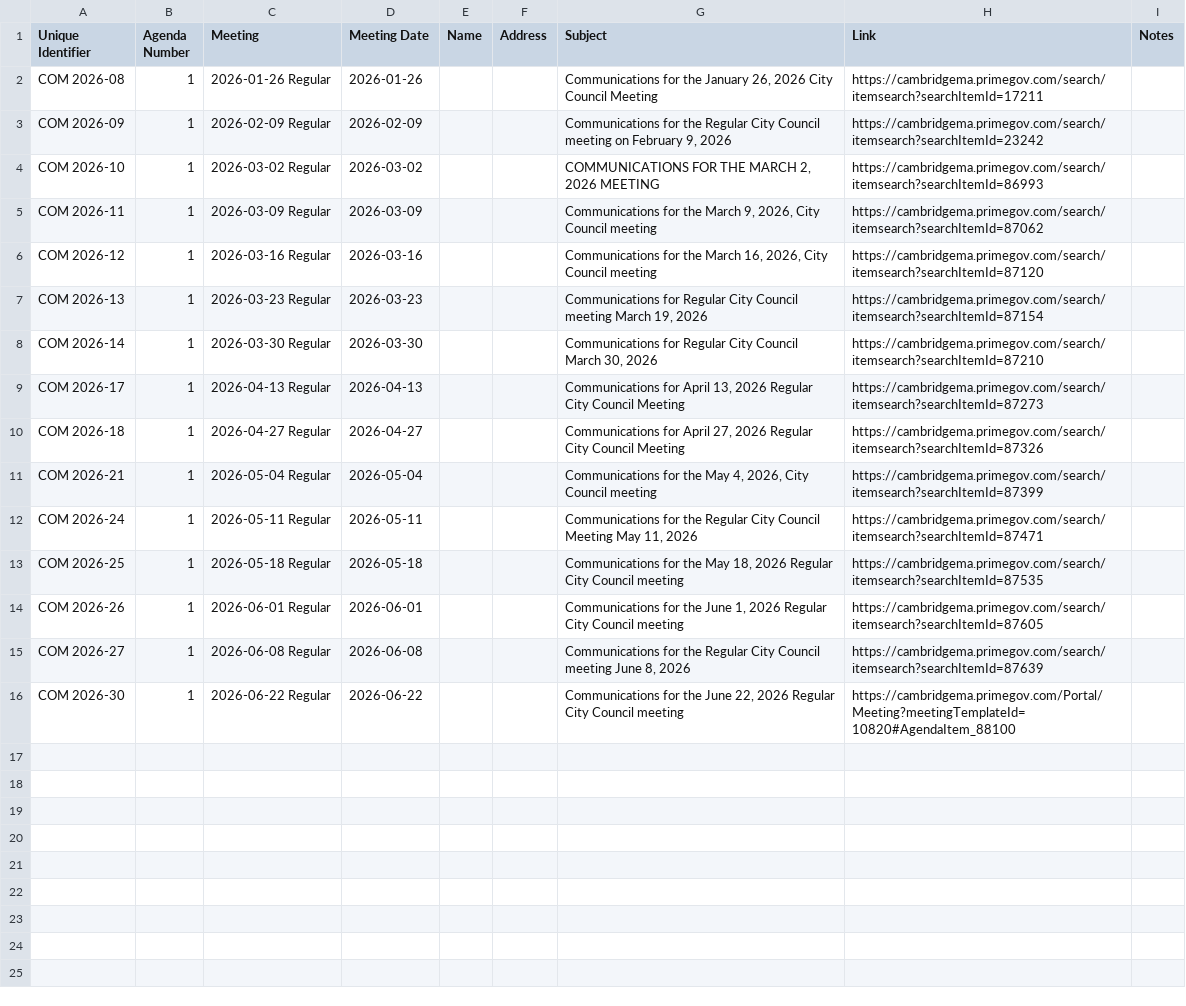
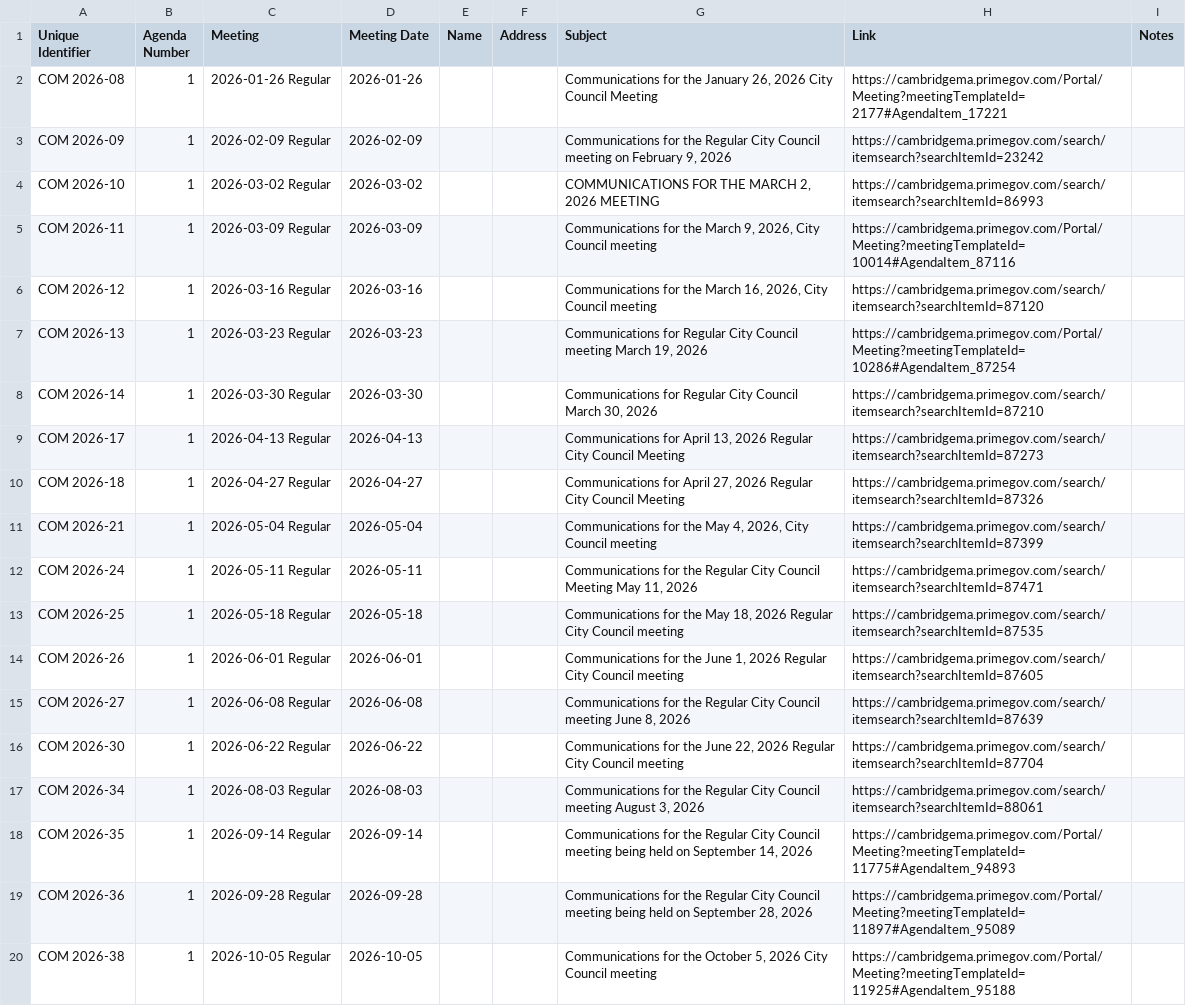
Before and after one commit to cjfman/Cambridge-Review, a CSV file: meeting_data/processed/2026/communications.csv, drawn as a sheet.

```diff
--- a/meeting_data/processed/2026/communications.csv
+++ b/meeting_data/processed/2026/communications.csv
@@ -1,8 +1,8 @@
 Unique Identifier,Agenda Number,Meeting,Meeting Date,Name,Address,Subject,Link,Notes
-COM 2026-08,1,2026-01-26 Regular,2026-01-26,,,"Communications for the January 26, 2026 City Council Meeting",https://cambridgema.primegov.com/search/itemsearch?searchItemId=17211,
+COM 2026-08,1,2026-01-26 Regular,2026-01-26,,,"Communications for the January 26, 2026 City Council Meeting",https://cambridgema.primegov.com/Portal/Meeting?meetingTemplateId=2177#AgendaItem_17221,
 COM 2026-09,1,2026-02-09 Regular,2026-02-09,,,"Communications for the Regular City Council meeting on February 9, 2026",https://cambridgema.primegov.com/search/itemsearch?searchItemId=23242,
 COM 2026-10,1,2026-03-02 Regular,2026-03-02,,,"COMMUNICATIONS FOR THE MARCH 2, 2026 MEETING",https://cambridgema.primegov.com/search/itemsearch?searchItemId=86993,
-COM 2026-11,1,2026-03-09 Regular,2026-03-09,,,"Communications for the March 9, 2026, City Council meeting",https://cambridgema.primegov.com/search/itemsearch?searchItemId=87062,
+COM 2026-11,1,2026-03-09 Regular,2026-03-09,,,"Communications for the March 9, 2026, City Council meeting",https://cambridgema.primegov.com/Portal/Meeting?meetingTemplateId=10014#AgendaItem_87116,
 COM 2026-12,1,2026-03-16 Regular,2026-03-16,,,"Communications for the March 16, 2026, City Council meeting",https://cambridgema.primegov.com/search/itemsearch?searchItemId=87120,
-COM 2026-13,1,2026-03-23 Regular,2026-03-23,,,"Communications for Regular City Council meeting March 19, 2026",https://cambridgema.primegov.com/search/itemsearch?searchItemId=87154,
+COM 2026-13,1,2026-03-23 Regular,2026-03-23,,,"Communications for Regular City Council meeting March 19, 2026",https://cambridgema.primegov.com/Portal/Meeting?meetingTemplateId=10286#AgendaItem_87254,
 COM 2026-14,1,2026-03-30 Regular,2026-03-30,,,"Communications for Regular City Council March 30, 2026",https://cambridgema.primegov.com/search/itemsearch?searchItemId=87210,
@@ -15,2 +15,6 @@ COM 2026-26,1,2026-06-01 Regular,2026-06-01,,,"Communications for the June 1, 20
 COM 2026-27,1,2026-06-08 Regular,2026-06-08,,,"Communications for the Regular City Council meeting June 8, 2026",https://cambridgema.primegov.com/search/itemsearch?searchItemId=87639,
-COM 2026-30,1,2026-06-22 Regular,2026-06-22,,,"Communications for the June 22, 2026 Regular City Council meeting",https://cambridgema.primegov.com/Portal/Meeting?meetingTemplateId=10820#AgendaItem_88100,
+COM 2026-30,1,2026-06-22 Regular,2026-06-22,,,"Communications for the June 22, 2026 Regular City Council meeting",https://cambridgema.primegov.com/search/itemsearch?searchItemId=87704,
+COM 2026-34,1,2026-08-03 Regular,2026-08-03,,,"Communications for the Regular City Council meeting August 3, 2026",https://cambridgema.primegov.com/search/itemsearch?searchItemId=88061,
+COM 2026-35,1,2026-09-14 Regular,2026-09-14,,,"Communications for the Regular City Council meeting being held on September 14, 2026",https://cambridgema.primegov.com/Portal/Meeting?meetingTemplateId=11775#AgendaItem_94893,
+COM 2026-36,1,2026-09-28 Regular,2026-09-28,,,"Communications for the Regular City Council meeting being held on September 28, 2026",https://cambridgema.primegov.com/Portal/Meeting?meetingTemplateId=11897#AgendaItem_95089,
+COM 2026-38,1,2026-10-05 Regular,2026-10-05,,,"Communications for the October 5, 2026 City Council meeting",https://cambridgema.primegov.com/Portal/Meeting?meetingTemplateId=11925#AgendaItem_95188,
```
Also changed, not shown: meeting_data/processed/2026/applications_and_petitions.csv, meeting_data/processed/2026/ordinances.csv, 4 other files.
